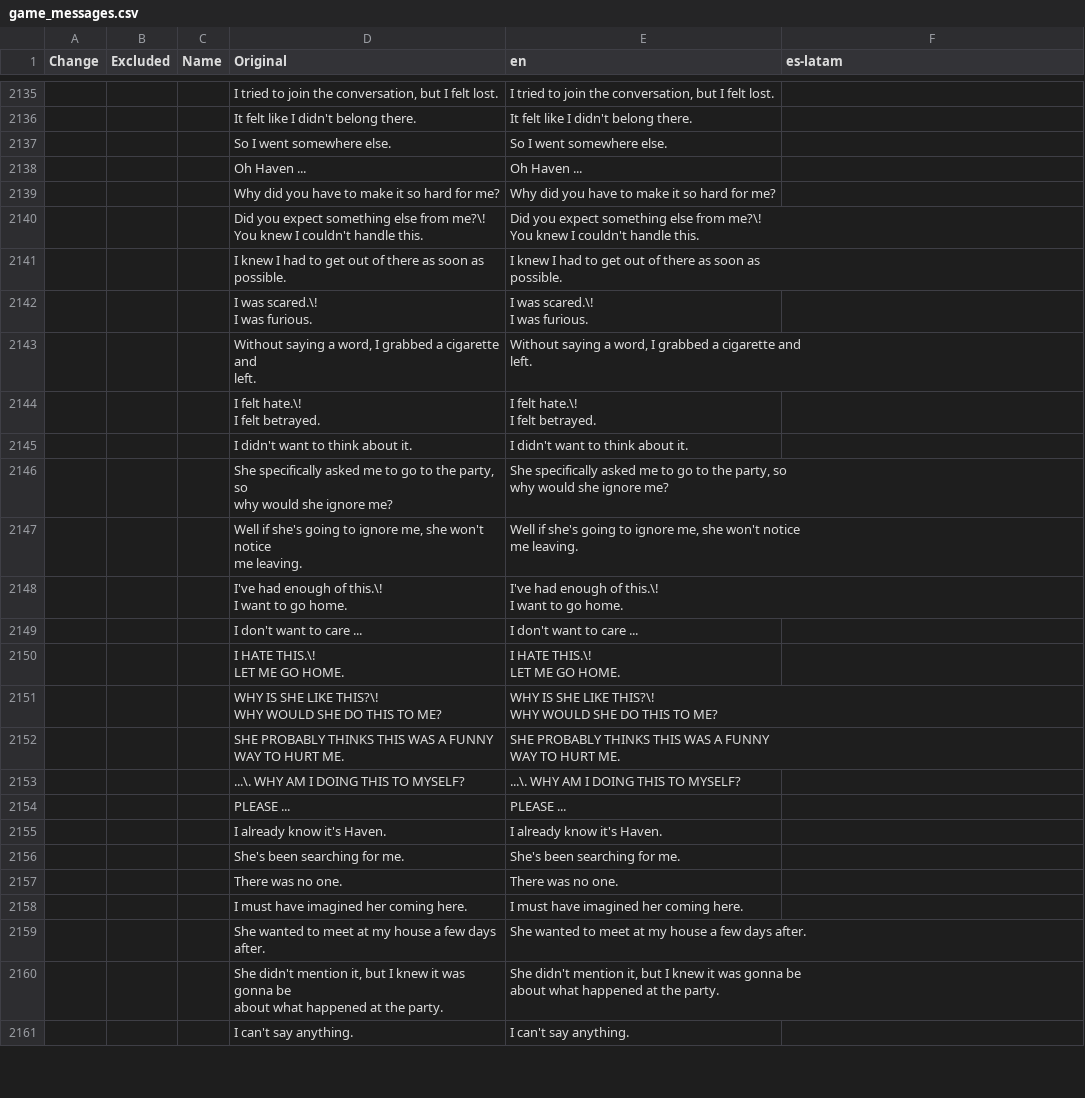
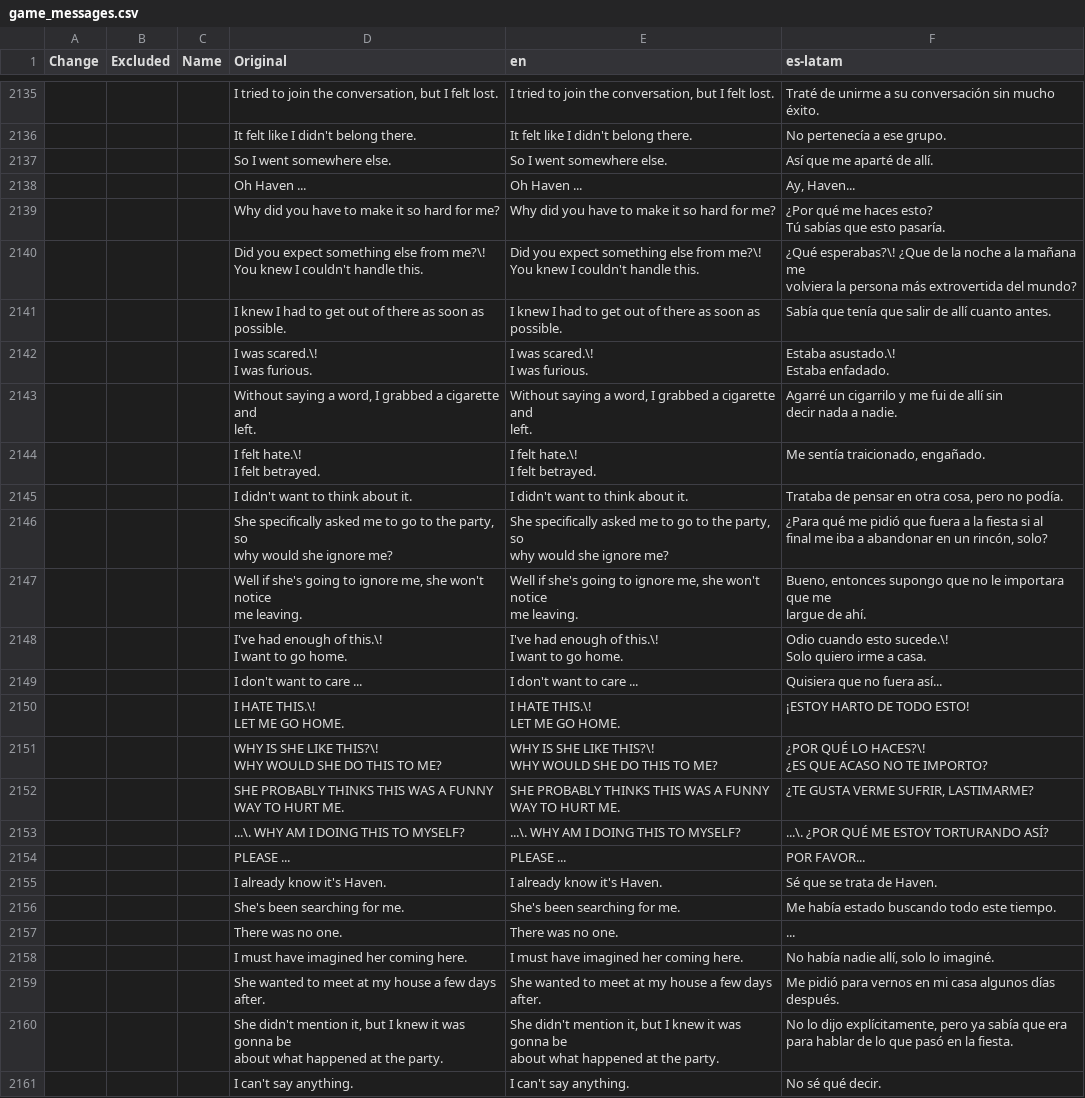
Before and after one commit to mixa-le/7-days, a CSV file: game_messages.csv, drawn as a sheet; only a part is shown, gaps mark what is left out; ↵ is a line break in a cell; the diff covers the shown part only; the diff names each change by its address in the sheet, - before the commit and + after, or states it on an @@ line.

```diff
--- a/game_messages.csv
+++ b/game_messages.csv
-F2135 (es-latam): (empty)
+F2135 (es-latam): Traté de unirme a su conversación sin mucho éxito.
-F2136 (es-latam): (empty)
+F2136 (es-latam): No pertenecía a ese grupo.
-F2137 (es-latam): (empty)
+F2137 (es-latam): Así que me aparté de allí.
-F2138 (es-latam): (empty)
+F2138 (es-latam): Ay, Haven...
-F2139 (es-latam): (empty)
+F2139 (es-latam): ¿Por qué me haces esto? ↵ Tú sabías que esto pasaría.
-F2140 (es-latam): (empty)
+F2140 (es-latam): ¿Qué esperabas?\! ¿Que de la noche a la mañana me ↵ volviera la persona más extrovertida del mundo?
-F2141 (es-latam): (empty)
+F2141 (es-latam): Sabía que tenía que salir de allí cuanto antes.
-F2142 (es-latam): (empty)
+F2142 (es-latam): Estaba asustado.\! ↵ Estaba enfadado.
-F2143 (es-latam): (empty)
+F2143 (es-latam): Agarré un cigarrilo y me fui de allí sin ↵ decir nada a nadie.
-F2144 (es-latam): (empty)
+F2144 (es-latam): Me sentía traicionado, engañado.
-F2145 (es-latam): (empty)
+F2145 (es-latam): Trataba de pensar en otra cosa, pero no podía.
-F2146 (es-latam): (empty)
+F2146 (es-latam): ¿Para qué me pidió que fuera a la fiesta si al ↵ final me iba a abandonar en un rincón, solo?
-F2147 (es-latam): (empty)
+F2147 (es-latam): Bueno, entonces supongo que no le importara que me ↵ largue de ahí.
-F2148 (es-latam): (empty)
+F2148 (es-latam): Odio cuando esto sucede.\! ↵ Solo quiero irme a casa.
-F2149 (es-latam): (empty)
+F2149 (es-latam): Quisiera que no fuera así...
-F2150 (es-latam): (empty)
+F2150 (es-latam): ¡ESTOY HARTO DE TODO ESTO!
-F2151 (es-latam): (empty)
+F2151 (es-latam): ¿POR QUÉ LO HACES?\! ↵ ¿ES QUE ACASO NO TE IMPORTO?
-F2152 (es-latam): (empty)
+F2152 (es-latam): ¿TE GUSTA VERME SUFRIR, LASTIMARME?
-F2153 (es-latam): (empty)
+F2153 (es-latam): ...\. ¿POR QUÉ ME ESTOY TORTURANDO ASÍ?
-F2154 (es-latam): (empty)
+F2154 (es-latam): POR FAVOR...
-F2155 (es-latam): (empty)
+F2155 (es-latam): Sé que se trata de Haven.
-F2156 (es-latam): (empty)
+F2156 (es-latam): Me había estado buscando todo este tiempo.
-F2157 (es-latam): (empty)
+F2157 (es-latam): ...
-F2158 (es-latam): (empty)
+F2158 (es-latam): No había nadie allí, solo lo imaginé.
-F2159 (es-latam): (empty)
+F2159 (es-latam): Me pidió para vernos en mi casa algunos días ↵ después.
-F2160 (es-latam): (empty)
+F2160 (es-latam): No lo dijo explícitamente, pero ya sabía que era ↵ para hablar de lo que pasó en la fiesta.
-F2161 (es-latam): (empty)
+F2161 (es-latam): No sé qué decir.
```
Also changed, not shown: 118 edited cells elsewhere in this file, pending.csv.
